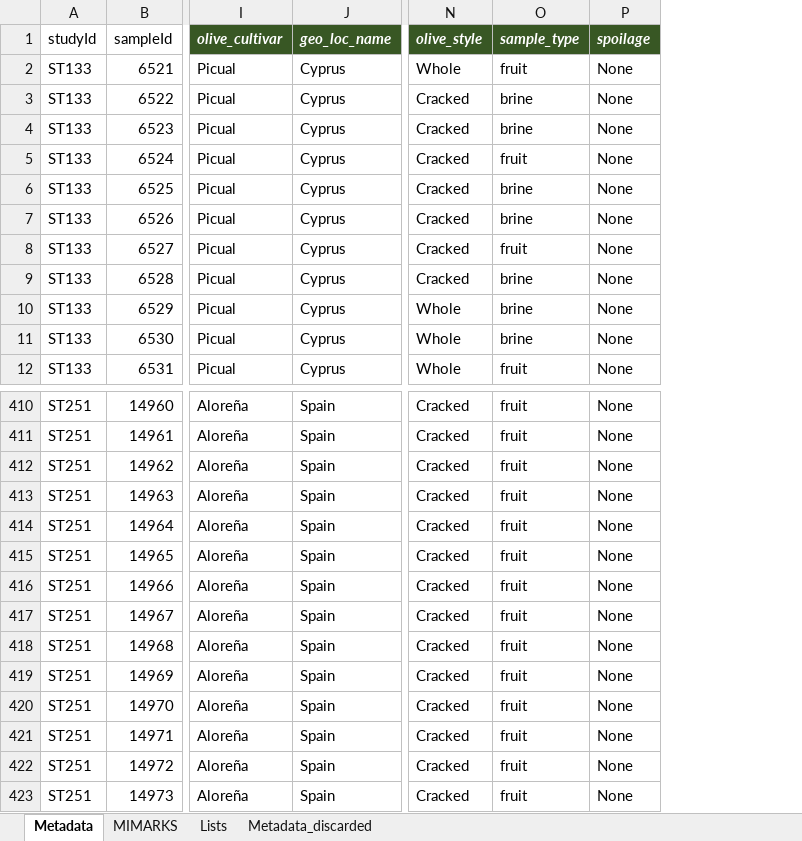
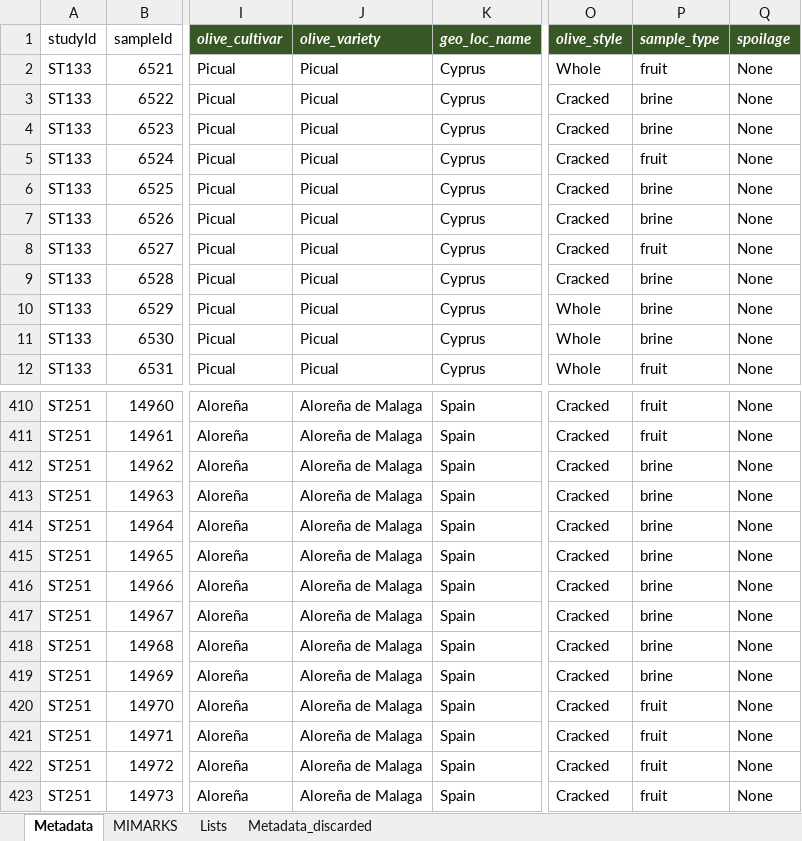
Before and after one commit to ep142/Metaolive, an Excel workbook: olive_FMBN/extra_metadata_FMBN_B.xlsx, sheet Metadata, drawn as a sheet; only a part is shown, gaps mark what is left out; values as stored, in another font and other column widths than the file's, no borders; addresses are those after the commit; the diff covers the shown part only; the diff names each change by its address in the sheet, - before the commit and + after, or states it on an @@ line.

Commit message:
Minor changes to samples
Better annotation for brines

```diff
--- a/olive_FMBN/extra_metadata_FMBN_B.xlsx (sheet Metadata)
+++ b/olive_FMBN/extra_metadata_FMBN_B.xlsx (sheet Metadata)
+column J (olive_variety), rows 2-12: all Picual; rows 410-423: all Aloreña de Malaga
-P412:P419 (sample_type): fruit
+P412:P419 (sample_type): brine
```
Also changed, not shown: 74 added rows elsewhere in this sheet, sheet Lists, olive_FMBN/extra_metadata_FMBN_F.xlsx, 38 other files.
